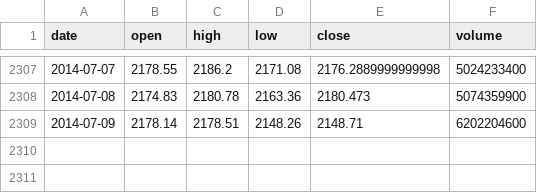
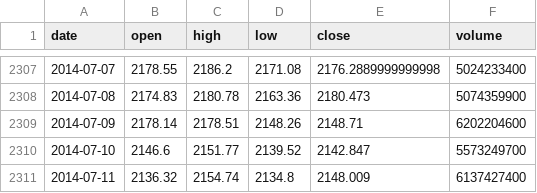
Before and after one commit to zifengyu/stock, a CSV file: data/SZ399300.csv, drawn as a sheet; only a part is shown, gaps mark what is left out; the diff names each change by its address in the sheet, - before the commit and + after, or states it on an @@ line.

```diff
--- a/data/SZ399300.csv
+++ b/data/SZ399300.csv
+row 2310: 2014-07-10 | 2146.6 | 2151.77 | 2139.52 | 2142.847 | 5573249700
+row 2311: 2014-07-11 | 2136.32 | 2154.74 | 2134.8 | 2148.009 | 6137427400
```
Also changed, not shown: data/SH000001.csv, data/SH510300.csv, 4 other files.
